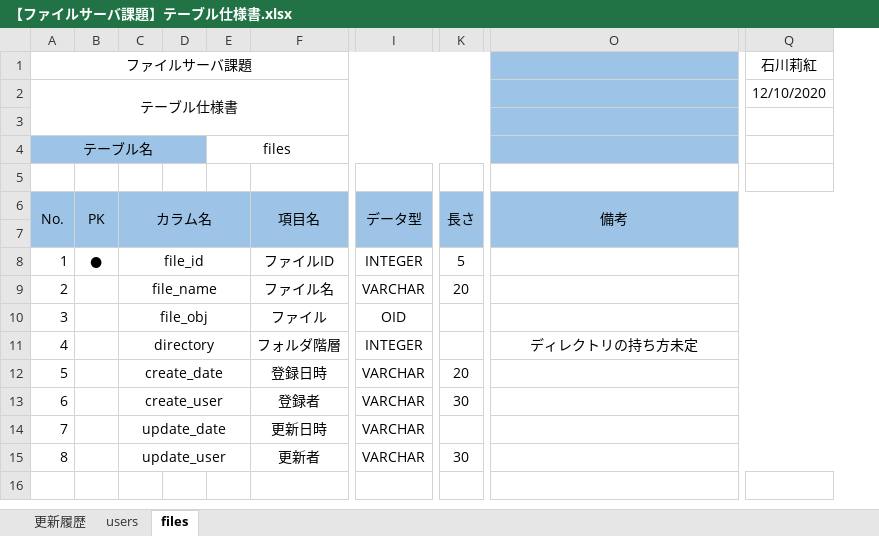
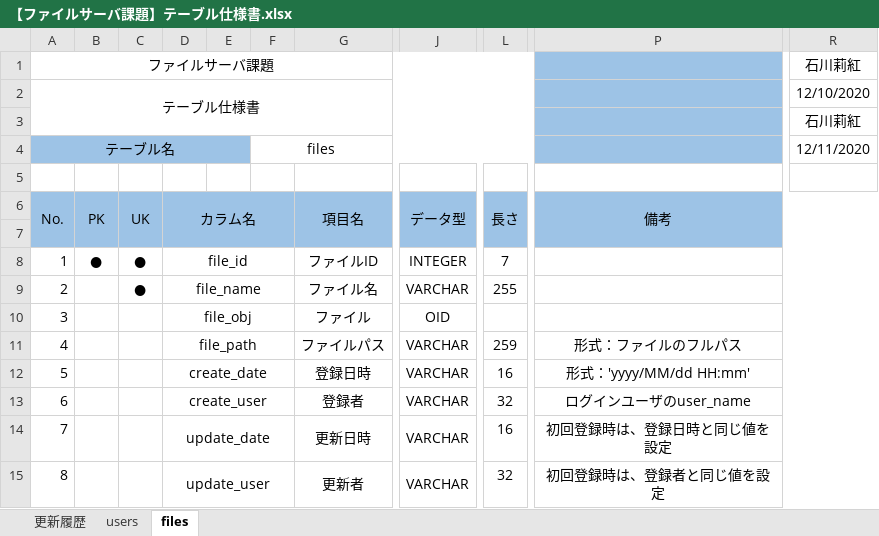
Before and after one commit to hirane/spring-project, an Excel workbook: document/【ファイルサーバ課題】テーブル仕様書.xlsx, sheet files, drawn as a sheet; only a part is shown, gaps mark what is left out; values as stored, in another font and other column widths than the file's, no borders; addresses are those after the commit; the diff names each change by its address in the sheet, - before the commit and + after, or states it on an @@ line.

Commit message:
ri-ishikawa
【ファイルサーバ課題】テーブル仕様書

内容修正

```diff
--- a/document/【ファイルサーバ課題】テーブル仕様書.xlsx (sheet files)
+++ b/document/【ファイルサーバ課題】テーブル仕様書.xlsx (sheet files)
+column C (UK), rows 8-9: ● | ●
-R3: (empty)
+R3: 石川莉紅
-R4: (empty)
+R4: 12/11/2020
-L8 (長さ): 5
+L8 (長さ): 7
-L9 (長さ): 20
+L9 (長さ): 255
-D11 (カラム名): directory
+D11 (カラム名): file_path
-G11 (項目名): フォルダ階層
+G11 (項目名): ファイルパス
-J11 (データ型): INTEGER
+J11 (データ型): VARCHAR
-L11 (長さ): (empty)
+L11 (長さ): 259
-P11 (備考): ディレクトリの持ち方未定
+P11 (備考): 形式：ファイルのフルパス
-L12 (長さ): 20
+L12 (長さ): 16
-P12 (備考): (empty)
+P12 (備考): 形式：'yyyy/MM/dd HH:mm'
-L13 (長さ): 30
+L13 (長さ): 32
-P13 (備考): (empty)
+P13 (備考): ログインユーザのuser_name
-L14 (長さ): (empty)
+L14 (長さ): 16
-P14 (備考): (empty)
+P14 (備考): 初回登録時は、登録日時と同じ値を設定
-L15 (長さ): 30
+L15 (長さ): 32
-P15 (備考): (empty)
+P15 (備考): 初回登録時は、登録者と同じ値を設定
```
Also changed, not shown: sheet users, sheet 更新履歴.
